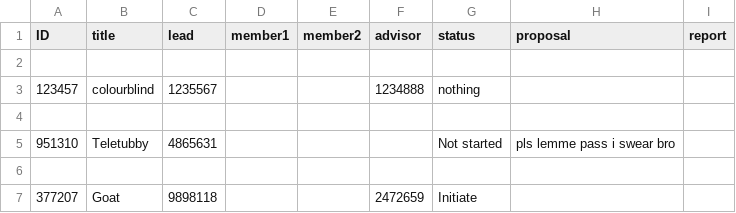
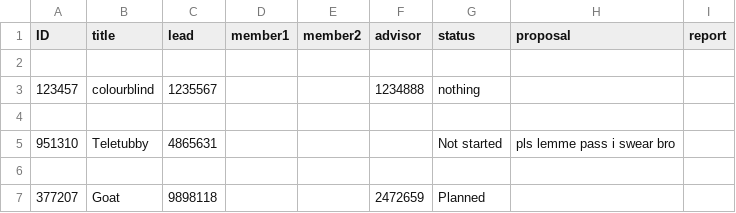
Before and after one commit to TeerapatTrepopsakulsin/final_project, a CSV file: project.csv, drawn as a sheet.

Commit message:
modify Request for project evaluation for lead role

```diff
--- a/project.csv
+++ b/project.csv
@@ -6,2 +6,2 @@ ID,title,lead,member1,member2,advisor,status,proposal,report
 
-377207,Goat,9898118,,,2472659,Initiate,,
+377207,Goat,9898118,,,2472659,Planned,,
```
Also changed, not shown: 2 other files.
